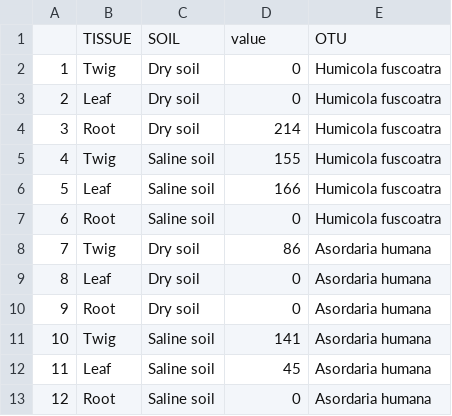
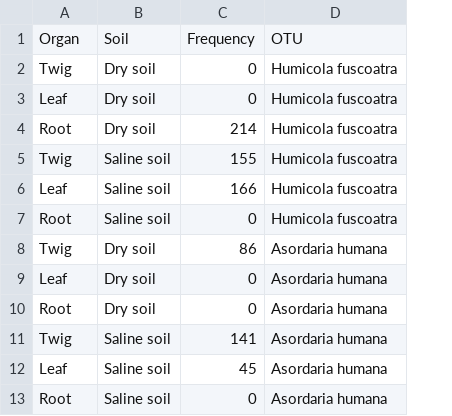
Before and after one commit to MahdiehSHM/MSHM, a CSV file: ST.csv, drawn as a sheet; removed rows and columns are numbered as before the commit, all else as after; the diff names each change by its address in the sheet, - before the commit and + after, or states it on an @@ line.

```diff
--- a/ST.csv
+++ b/ST.csv
-column A, rows 2-13: 1 | 2 | 3 | 4 | 5 | 6 | 7 | 8 | 9 | 10 | 11 | 12
-row 1:  | TISSUE | SOIL | value | OTU
+row 1: Organ | Soil | Frequency | OTU
```
Also changed, not shown: 8 other files.
